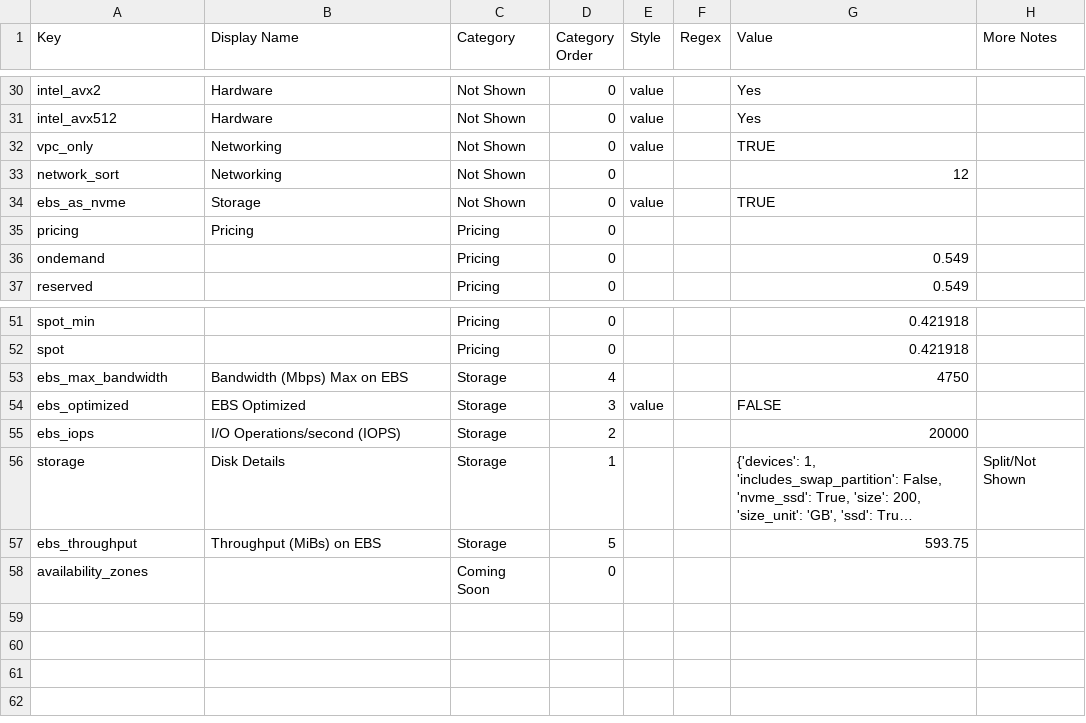
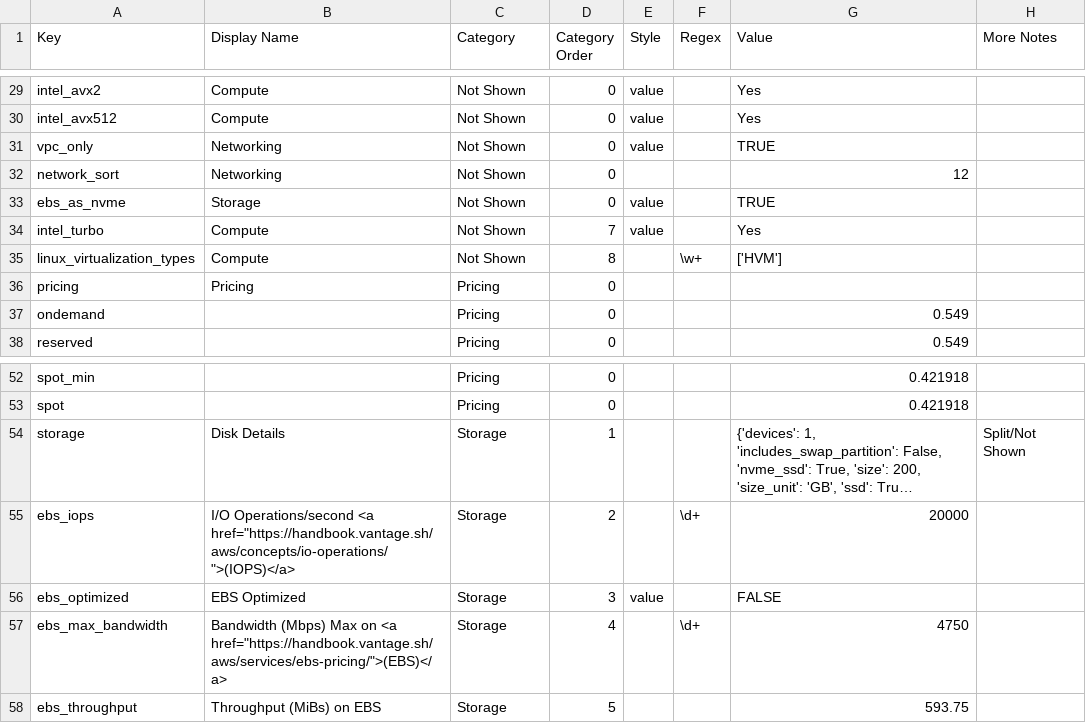
Before and after one commit to vantage-sh/ec2instances.info, a CSV file: meta/service_attributes_ec2.csv, drawn as a sheet; only a part is shown, gaps mark what is left out; long unchanged cells end in …; removed rows and columns are numbered as before the commit, all else as after; the diff covers the shown part only; the diff names each change by its address in the sheet, - before the commit and + after, or states it on an @@ line.

```diff
--- a/meta/service_attributes_ec2.csv
+++ b/meta/service_attributes_ec2.csv
-B29:B30 (Display Name): Hardware
+B29:B30 (Display Name): Compute
+row 34: intel_turbo | Compute | Not Shown | 7 | value |  | Yes
+row 35: linux_virtualization_types | Compute | Not Shown | 8 |  | \w+ | ['HVM']
-row 53: ebs_max_bandwidth | Bandwidth (Mbps) Max on EBS | Storage | 4 |  |  | 4750
@@ row 56 moved to row 54: storage @@
+row 55: ebs_iops | I/O Operations/second <a href="https://handbook.vantage.sh/aws/concepts/io-operations/">(IOPS)</a> | Storage | 2 |  | \d+ | 20000
-row 55: ebs_iops | I/O Operations/second (IOPS) | Storage | 2 |  |  | 20000
+row 57: ebs_max_bandwidth | Bandwidth (Mbps) Max on <a href="https://handbook.vantage.sh/aws/services/ebs-pricing/">(EBS)</a> | Storage | 4 |  | \d+ | 4750
-row 58: availability_zones |  | Coming Soon | 0
```
Also changed, not shown: 5 added rows, 6 removed rows, 7 moved rows and 3 edited cells elsewhere in this file, 2 other files.
